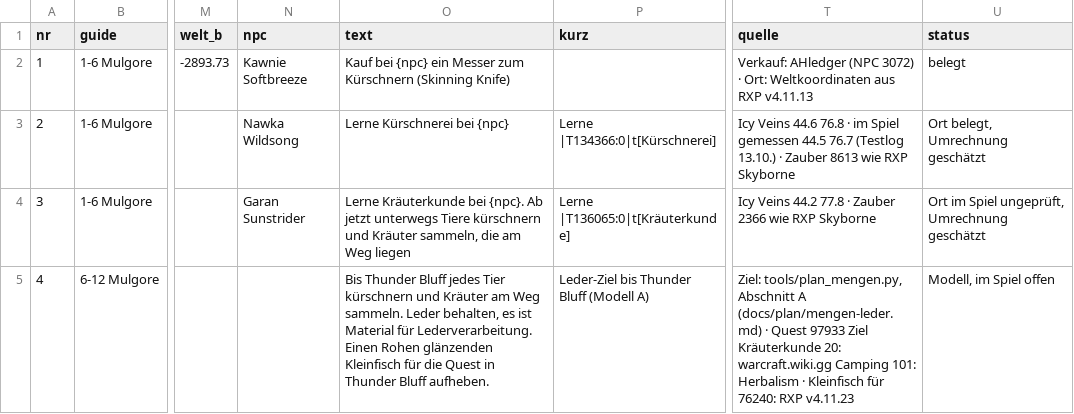
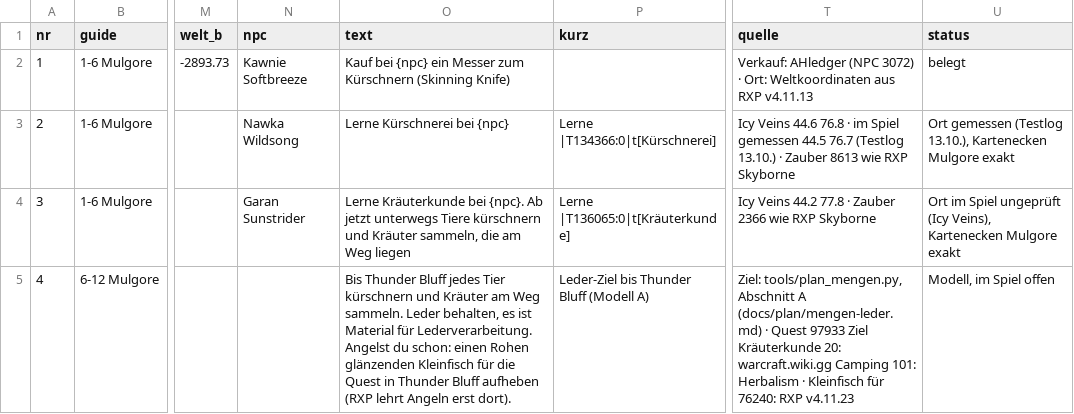
Before and after one commit to ludes88/wow-forever-kombiguide, a CSV file: data/kombi/plan.csv, drawn as a sheet; only a part is shown, gaps mark what is left out; the diff covers the shown part only; the diff names each change by its address in the sheet, - before the commit and + after, or states it on an @@ line.

```diff
--- a/data/kombi/plan.csv
+++ b/data/kombi/plan.csv
-U3 (status): Ort belegt, Umrechnung geschätzt
+U3 (status): Ort gemessen (Testlog 13.10.), Kartenecken Mulgore exakt
-U4 (status): …im Spiel ungeprüft, Umrechnung geschätzt
+U4 (status): …im Spiel ungeprüft (Icy Veins), Kartenecken Mulgore exakt
-O5 (text): …für Lederverarbeitung. Einen Rohen glänzenden Kleinfisch für die Quest in Thunder Bluff aufheben.
+O5 (text): …für Lederverarbeitung. Angelst du schon: einen Rohen glänzenden Kleinfisch für die Quest in Thunder Bluff aufheben (RXP lehrt Angeln erst dort).
```
Also changed, not shown: 2 added rows, 1 removed row and 37 edited cells elsewhere in this file, data/kombi/items.csv, 21 other files.
